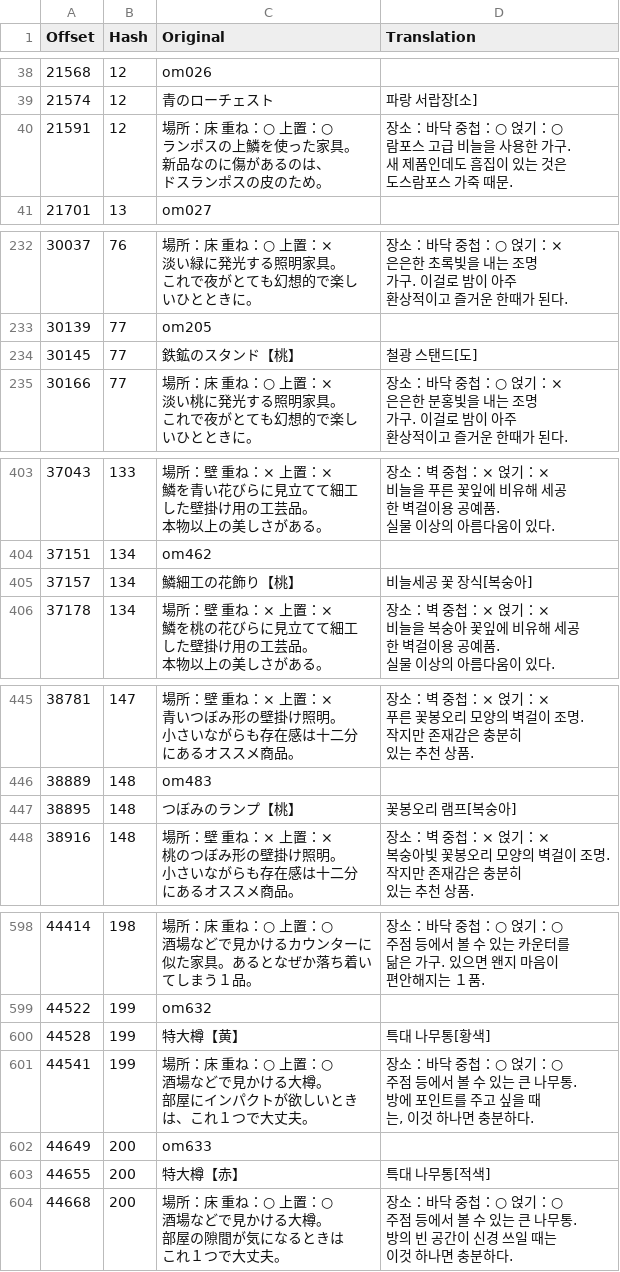
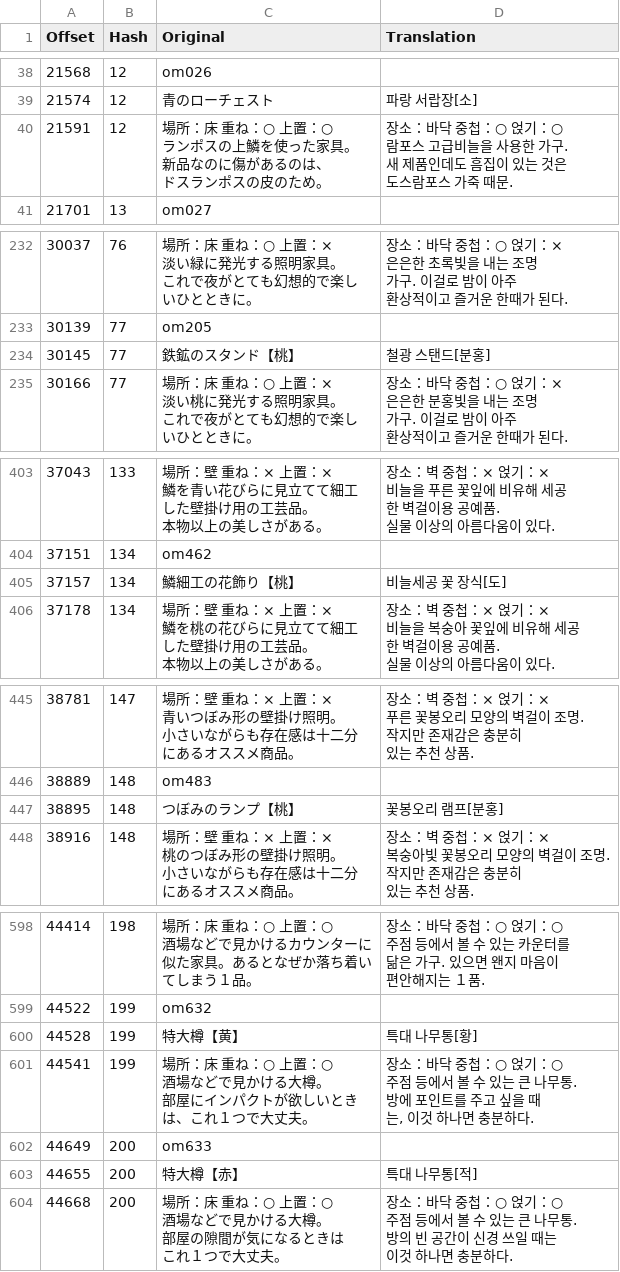
Before and after one commit to bulzipke/mhf-ko-localization, a CSV file: 번역중/mhf_bin.csv, drawn as a sheet; only a part is shown, gaps mark what is left out; the diff covers the shown part only; the diff names each change by its address in the sheet, - before the commit and + after, or states it on an @@ line.

```diff
--- a/번역중/mhf_bin.csv
+++ b/번역중/mhf_bin.csv
-D40 (Translation): …스 고급 비늘을…
+D40 (Translation): …스 고급비늘을…
-D234 (Translation): 철광 스탠드[도]
+D234 (Translation): 철광 스탠드[분홍]
-D405 (Translation): 비늘세공 꽃 장식[복숭아]
+D405 (Translation): 비늘세공 꽃 장식[도]
-D447 (Translation): 꽃봉오리 램프[복숭아]
+D447 (Translation): 꽃봉오리 램프[분홍]
-D600 (Translation): 특대 나무통[황색]
+D600 (Translation): 특대 나무통[황]
-D603 (Translation): 특대 나무통[적색]
+D603 (Translation): 특대 나무통[적]
```
Also changed, not shown: 1 edited cell elsewhere in this file, 번역중/216_00_000.csv, 번역중/222_00_002.csv, 23 other files.
